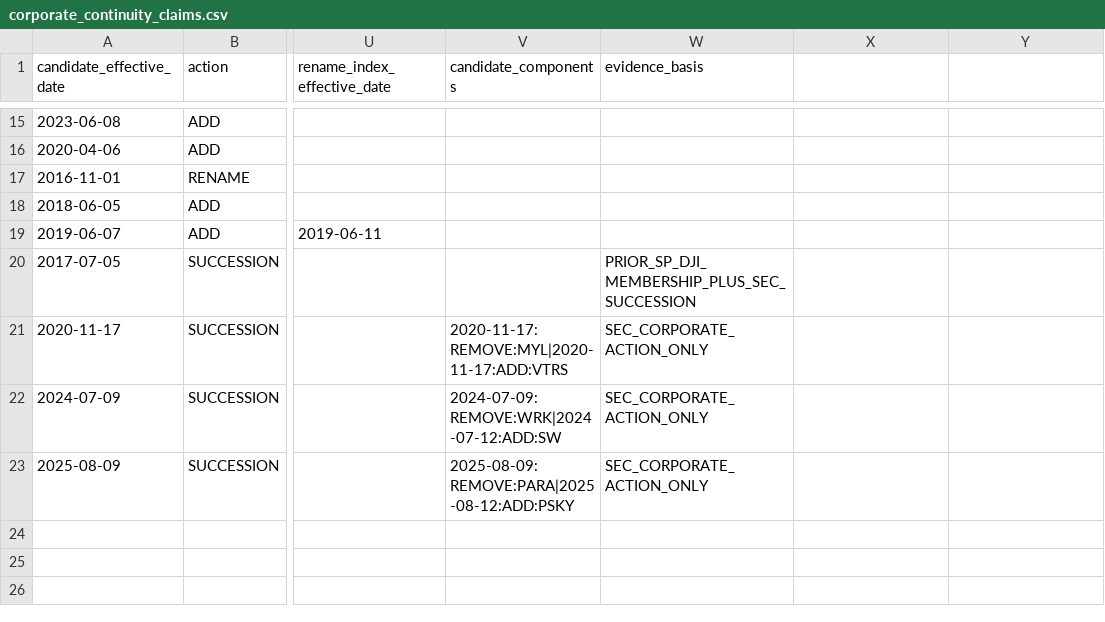
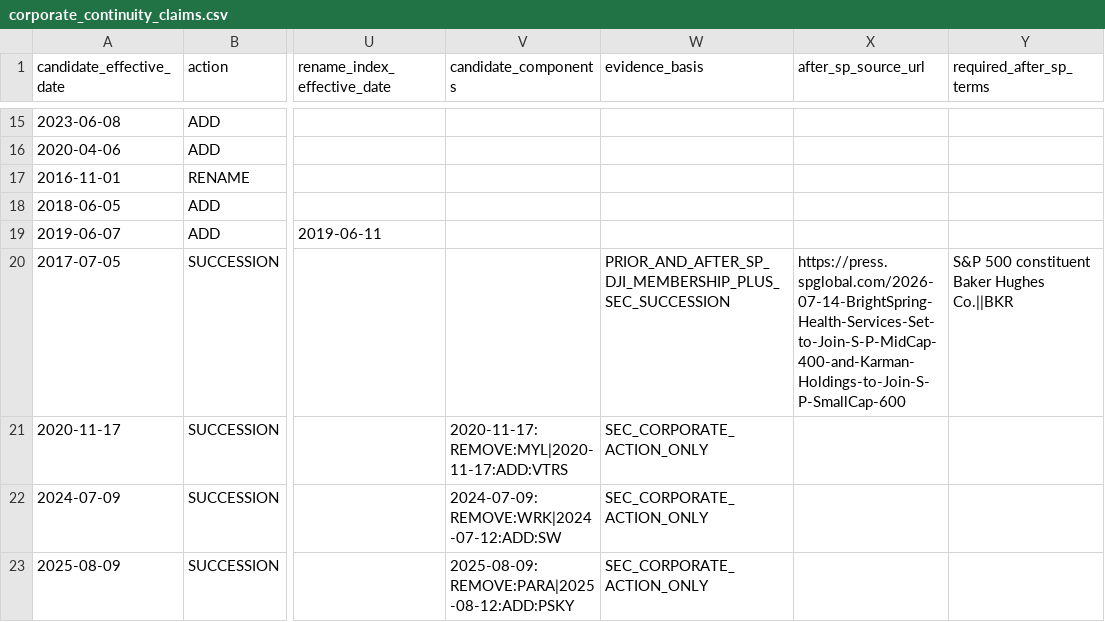
Before and after one commit to herdsignal/herdsignal, a CSV file: data/herd/corporate_continuity_claims.csv, drawn as a sheet; only a part is shown, gaps mark what is left out; the diff names each change by its address in the sheet, - before the commit and + after, or states it on an @@ line.

```diff
--- a/data/herd/corporate_continuity_claims.csv
+++ b/data/herd/corporate_continuity_claims.csv
-X1: (empty)
+X1: after_sp_source_url
-Y1: (empty)
+Y1: required_after_sp_terms
-W20 (evidence_basis): PRIOR_SP_DJI_MEMBERSHIP_PLUS_SEC_SUCCESSION
+W20 (evidence_basis): PRIOR_AND_AFTER_SP_DJI_MEMBERSHIP_PLUS_SEC_SUCCESSION
-X20 (after_sp_source_url): (empty)
+X20 (after_sp_source_url): https://press.spglobal.com/2026-07-14-BrightSpring-Health-Services-Set-to-Join-S-P-MidCap-400-and-Karman-Holdings-to-Join-S-P-SmallCap-600
-Y20 (required_after_sp_terms): (empty)
+Y20 (required_after_sp_terms): S&P 500 constituent Baker Hughes Co.||BKR
```
Also changed, not shown: data/herd/corporate_action_sp_evidence_urls.csv, 7 other files.
